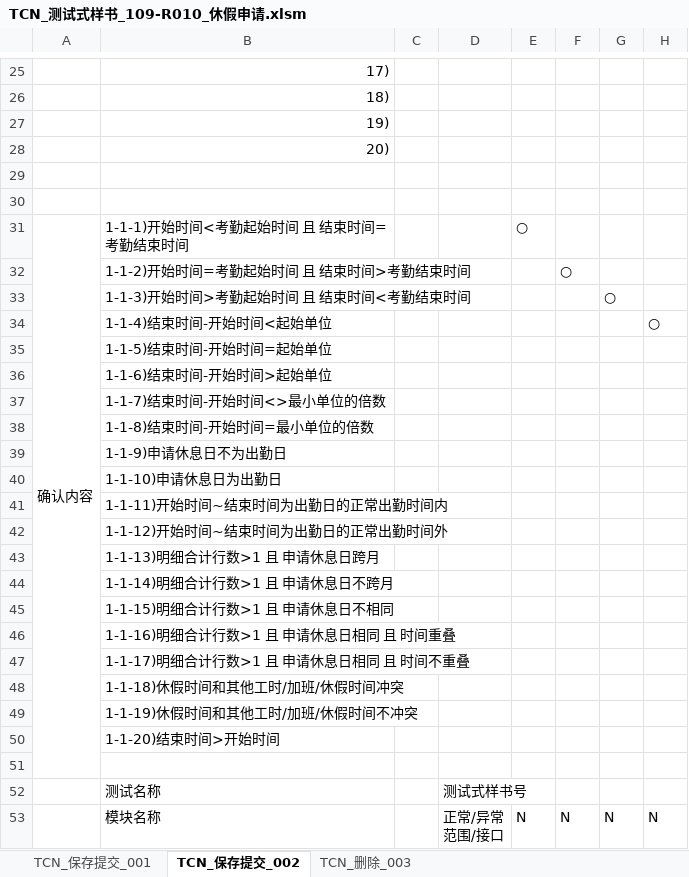
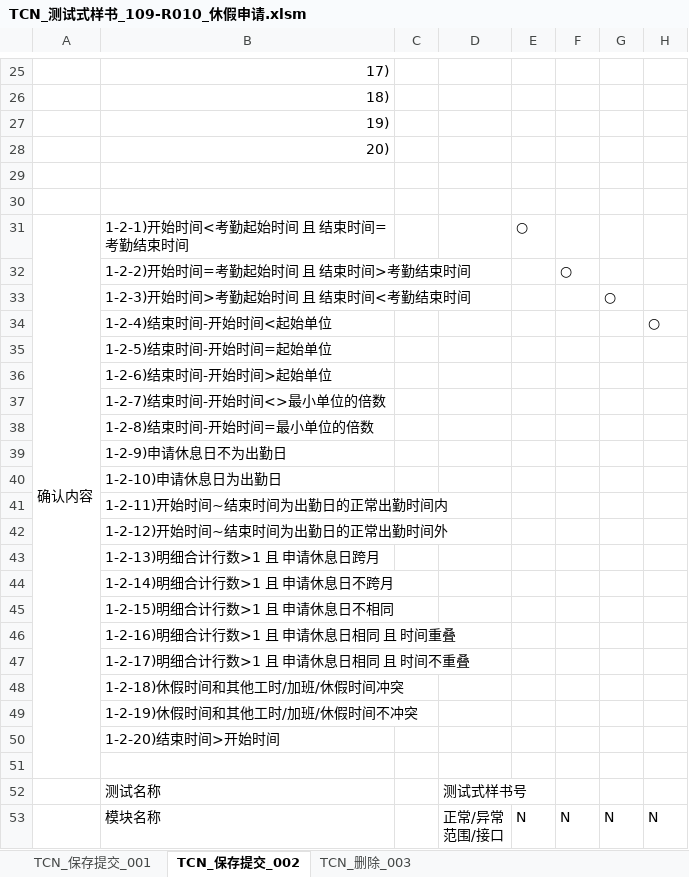
Before and after one commit to lolandkidtress/android-nodejs-server, an Excel workbook: 单测case/TCN_测试式样书_109-R010_休假申请.xlsm, sheet TCN_保存提交_002, drawn as a sheet; only a part is shown, gaps mark what is left out; values as stored, in another font and other column widths than the file's, no cell formats; charts and pictures not drawn; the diff names each change by its address in the sheet, - before the commit and + after, or states it on an @@ line.

```diff
--- a/单测case/TCN_测试式样书_109-R010_休假申请.xlsm (sheet TCN_保存提交_002)
+++ b/单测case/TCN_测试式样书_109-R010_休假申请.xlsm (sheet TCN_保存提交_002)
-B31: 1-1-1)开始时间<考勤起始时间 且 结束时间=考勤结束时间
+B31: 1-2-1)开始时间<考勤起始时间 且 结束时间=考勤结束时间
-B32: 1-1-2)开始时间=考勤起始时间 且 结束时间>考勤结束时间
+B32: 1-2-2)开始时间=考勤起始时间 且 结束时间>考勤结束时间
-B33: 1-1-3)开始时间>考勤起始时间 且 结束时间<考勤结束时间
+B33: 1-2-3)开始时间>考勤起始时间 且 结束时间<考勤结束时间
-B34: 1-1-4)结束时间-开始时间<起始单位
+B34: 1-2-4)结束时间-开始时间<起始单位
-B35: 1-1-5)结束时间-开始时间=起始单位
+B35: 1-2-5)结束时间-开始时间=起始单位
-B36: 1-1-6)结束时间-开始时间>起始单位
+B36: 1-2-6)结束时间-开始时间>起始单位
-B37: 1-1-7)结束时间-开始时间<>最小单位的倍数
+B37: 1-2-7)结束时间-开始时间<>最小单位的倍数
-B38: 1-1-8)结束时间-开始时间=最小单位的倍数
+B38: 1-2-8)结束时间-开始时间=最小单位的倍数
-B39: 1-1-9)申请休息日不为出勤日
+B39: 1-2-9)申请休息日不为出勤日
-B40: 1-1-10)申请休息日为出勤日
+B40: 1-2-10)申请休息日为出勤日
-B41: 1-1-11)开始时间~结束时间为出勤日的正常出勤时间内
+B41: 1-2-11)开始时间~结束时间为出勤日的正常出勤时间内
-B42: 1-1-12)开始时间~结束时间为出勤日的正常出勤时间外
+B42: 1-2-12)开始时间~结束时间为出勤日的正常出勤时间外
-B43: 1-1-13)明细合计行数>1 且 申请休息日跨月
+B43: 1-2-13)明细合计行数>1 且 申请休息日跨月
-B44: 1-1-14)明细合计行数>1 且 申请休息日不跨月
+B44: 1-2-14)明细合计行数>1 且 申请休息日不跨月
-B45: 1-1-15)明细合计行数>1 且 申请休息日不相同
+B45: 1-2-15)明细合计行数>1 且 申请休息日不相同
-B46: 1-1-16)明细合计行数>1 且 申请休息日相同 且 时间重叠
+B46: 1-2-16)明细合计行数>1 且 申请休息日相同 且 时间重叠
-B47: 1-1-17)明细合计行数>1 且 申请休息日相同 且 时间不重叠
+B47: 1-2-17)明细合计行数>1 且 申请休息日相同 且 时间不重叠
-B48: 1-1-18)休假时间和其他工时/加班/休假时间冲突
+B48: 1-2-18)休假时间和其他工时/加班/休假时间冲突
-B49: 1-1-19)休假时间和其他工时/加班/休假时间不冲突
+B49: 1-2-19)休假时间和其他工时/加班/休假时间不冲突
-B50: 1-1-20)结束时间>开始时间
+B50: 1-2-20)结束时间>开始时间
```
Also changed, not shown: sheet TCN_保存提交_001, sheet TCN_删除_003, cell formats, 2 other files.
